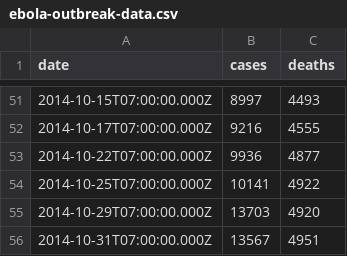
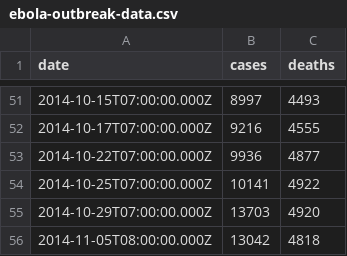
Before and after one commit to montanaflynn/ebola-outbreak-data, a CSV file: ebola-outbreak-data.csv, drawn as a sheet; only a part is shown, gaps mark what is left out.

Commit message:
Updated data

```diff
--- a/ebola-outbreak-data.csv
+++ b/ebola-outbreak-data.csv
@@ -55,2 +55,2 @@ date,cases,deaths
 2014-10-29T07:00:00.000Z,13703,4920
-2014-10-31T07:00:00.000Z,13567,4951
+2014-11-05T08:00:00.000Z,13042,4818
```
Also changed, not shown: ebola-outbreak-data.tsv, 2 other files.
